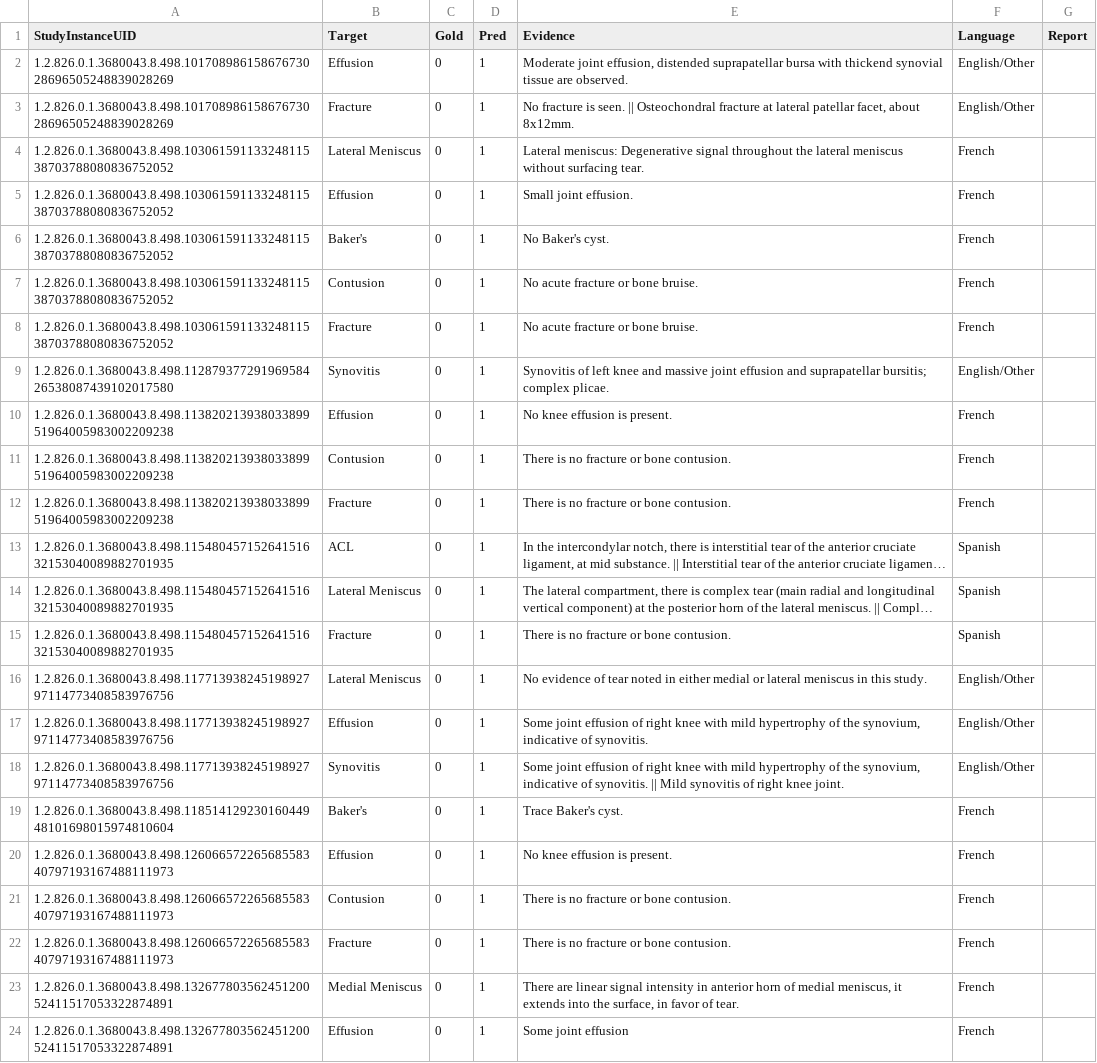
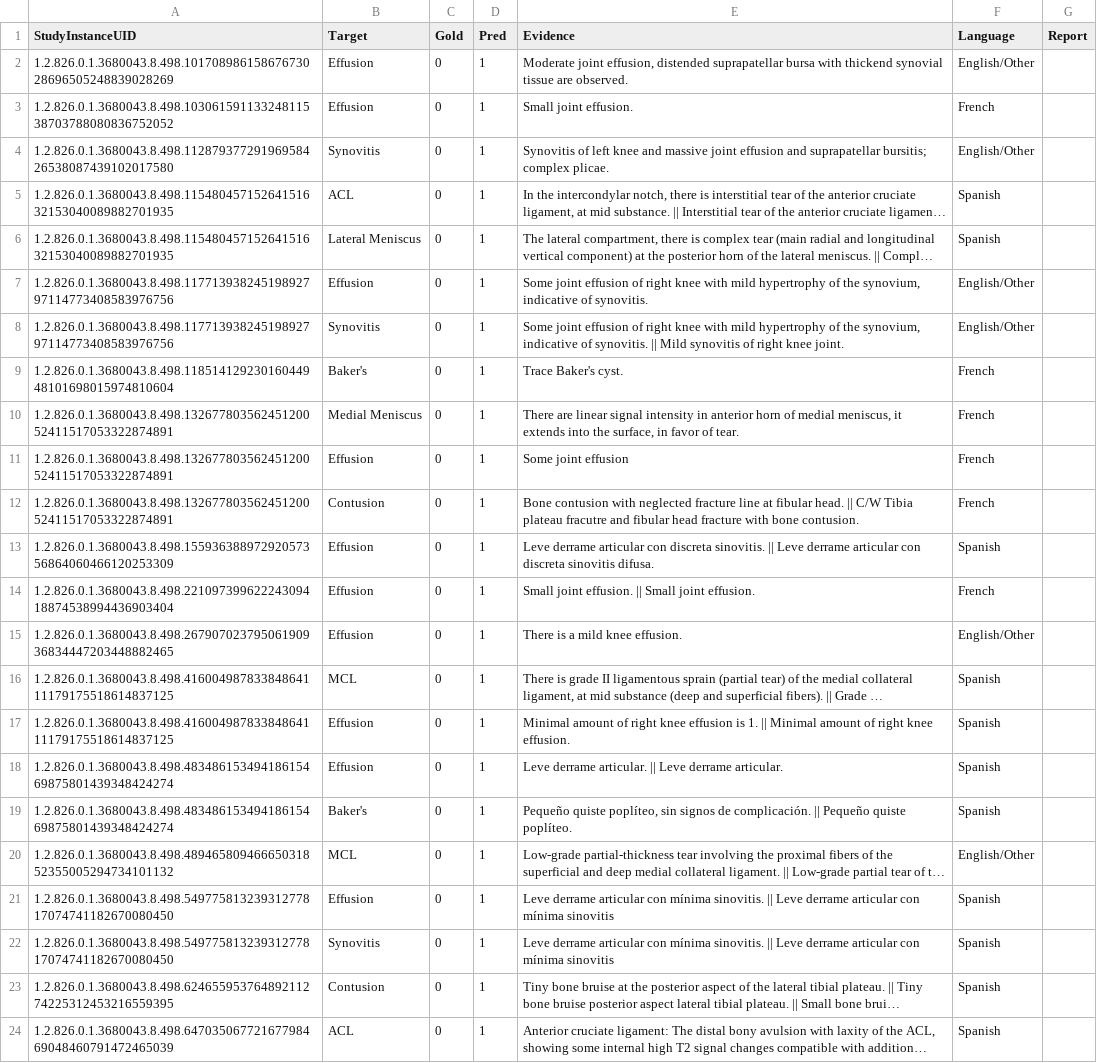
Before and after one commit to said-ml/rsna-knee-mri, a CSV file: data/reports/report_001_v2_audit.csv, drawn as a sheet; only a part is shown; the shorter side is filled out with more unchanged rows; long unchanged cells end in …; the diff covers the shown part only; the diff names each change by its address in the sheet, - before the commit and + after, or states it on an @@ line.

```diff
--- a/data/reports/report_001_v2_audit.csv
+++ b/data/reports/report_001_v2_audit.csv
-row 3: 1.2.826.0.1.3680043.8.498.10170898615867673028696505248839028269 | Fracture | 0 | 1 | No fracture is seen. || Osteochondral fracture at lateral patellar facet, about 8x12mm. | English/Other
-row 4: 1.2.826.0.1.3680043.8.498.10306159113324811538703788080836752052 | Lateral Meniscus | 0 | 1 | Lateral meniscus: Degenerative signal throughout the lateral meniscus without surfacing tear. | French
-row 6: 1.2.826.0.1.3680043.8.498.10306159113324811538703788080836752052 | Baker's | 0 | 1 | No Baker's cyst. | French
-row 7: 1.2.826.0.1.3680043.8.498.10306159113324811538703788080836752052 | Contusion | 0 | 1 | No acute fracture or bone bruise. | French
-row 8: 1.2.826.0.1.3680043.8.498.10306159113324811538703788080836752052 | Fracture | 0 | 1 | No acute fracture or bone bruise. | French
-row 10: 1.2.826.0.1.3680043.8.498.11382021393803389951964005983002209238 | Effusion | 0 | 1 | No knee effusion is present. | French
-row 11: 1.2.826.0.1.3680043.8.498.11382021393803389951964005983002209238 | Contusion | 0 | 1 | There is no fracture or bone contusion. | French
-row 12: 1.2.826.0.1.3680043.8.498.11382021393803389951964005983002209238 | Fracture | 0 | 1 | There is no fracture or bone contusion. | French
-row 15: 1.2.826.0.1.3680043.8.498.11548045715264151632153040089882701935 | Fracture | 0 | 1 | There is no fracture or bone contusion. | Spanish
-row 16: 1.2.826.0.1.3680043.8.498.11771393824519892797114773408583976756 | Lateral Meniscus | 0 | 1 | No evidence of tear noted in either medial or lateral meniscus in this study. | English/Other
-row 20: 1.2.826.0.1.3680043.8.498.12606657226568558340797193167488111973 | Effusion | 0 | 1 | No knee effusion is present. | French
-row 21: 1.2.826.0.1.3680043.8.498.12606657226568558340797193167488111973 | Contusion | 0 | 1 | There is no fracture or bone contusion. | French
-row 22: 1.2.826.0.1.3680043.8.498.12606657226568558340797193167488111973 | Fracture | 0 | 1 | There is no fracture or bone contusion. | French
```
Also changed, not shown: 13 removed rows elsewhere in this file, data/reports/report_001_v2_predictions.csv, 1 other file.
